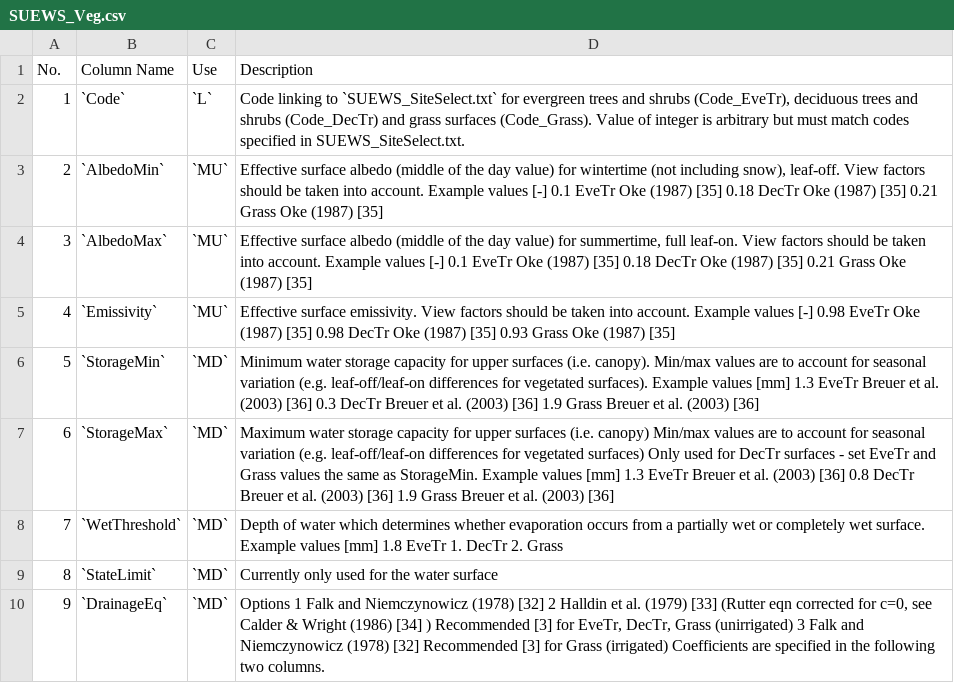
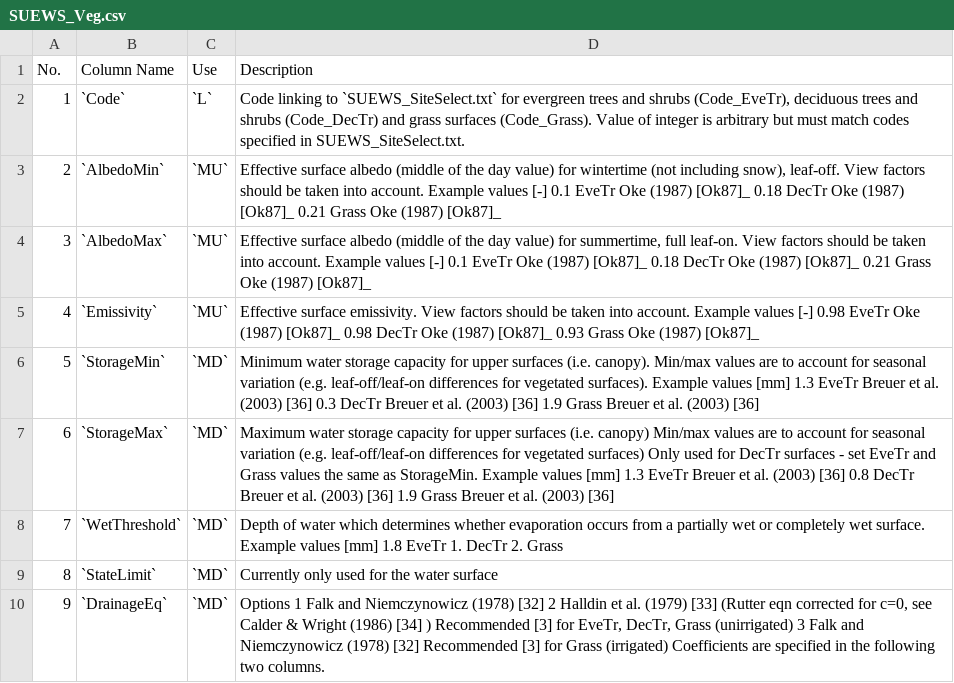
Before and after one commit to Urban-Meteorology-Reading/SUEWS-Docs, a CSV file: docs/source/input_files/SUEWS_SiteInfo/csv-table/SUEWS_Veg.csv, drawn as a sheet; only a part is shown.

```diff
--- a/docs/source/input_files/SUEWS_SiteInfo/csv-table/SUEWS_Veg.csv
+++ b/docs/source/input_files/SUEWS_SiteInfo/csv-table/SUEWS_Veg.csv
@@ -2,5 +2,5 @@
 1,"`Code`","`L`","Code linking to `SUEWS_SiteSelect.txt` for evergreen trees and shrubs (Code_EveTr), deciduous trees and shrubs (Code_DecTr) and grass surfaces (Code_Grass). Value of integer is arbitrary but must match codes specified in SUEWS_SiteSelect.txt. "
-2,"`AlbedoMin`","`MU`","Effective surface albedo (middle of the day value) for wintertime (not including snow), leaf-off. View factors should be taken into account. Example values [-] 0.1 EveTr Oke (1987) [35]  0.18 DecTr Oke (1987) [35]  0.21 Grass Oke (1987) [35] "
-3,"`AlbedoMax`","`MU`","Effective surface albedo (middle of the day value) for summertime, full leaf-on. View factors should be taken into account. Example values [-] 0.1 EveTr Oke (1987) [35]  0.18 DecTr Oke (1987) [35]  0.21 Grass Oke (1987) [35] "
-4,"`Emissivity`","`MU`","Effective surface emissivity. View factors should be taken into account. Example values [-] 0.98 EveTr Oke (1987) [35]  0.98 DecTr Oke (1987) [35]  0.93 Grass Oke (1987) [35] "
+2,"`AlbedoMin`","`MU`","Effective surface albedo (middle of the day value) for wintertime (not including snow), leaf-off. View factors should be taken into account. Example values [-] 0.1 EveTr Oke (1987) [Ok87]_  0.18 DecTr Oke (1987) [Ok87]_  0.21 Grass Oke (1987) [Ok87]_ "
+3,"`AlbedoMax`","`MU`","Effective surface albedo (middle of the day value) for summertime, full leaf-on. View factors should be taken into account. Example values [-] 0.1 EveTr Oke (1987) [Ok87]_  0.18 DecTr Oke (1987) [Ok87]_  0.21 Grass Oke (1987) [Ok87]_ "
+4,"`Emissivity`","`MU`","Effective surface emissivity. View factors should be taken into account. Example values [-] 0.98 EveTr Oke (1987) [Ok87]_  0.98 DecTr Oke (1987) [Ok87]_  0.93 Grass Oke (1987) [Ok87]_ "
 5,"`StorageMin`","`MD`","Minimum water storage capacity for upper surfaces (i.e. canopy). Min/max values are to account for seasonal variation (e.g. leaf-off/leaf-on differences for vegetated surfaces). Example values [mm] 1.3 EveTr Breuer et al. (2003) [36]  0.3 DecTr Breuer et al. (2003) [36]  1.9 Grass Breuer et al. (2003) [36] "
```
Also changed, not shown: docs/source/input_files/SUEWS_SiteInfo/csv-table/AlbedoMax.csv, docs/source/input_files/SUEWS_SiteInfo/csv-table/AlbedoMin.csv, 6 other files.
